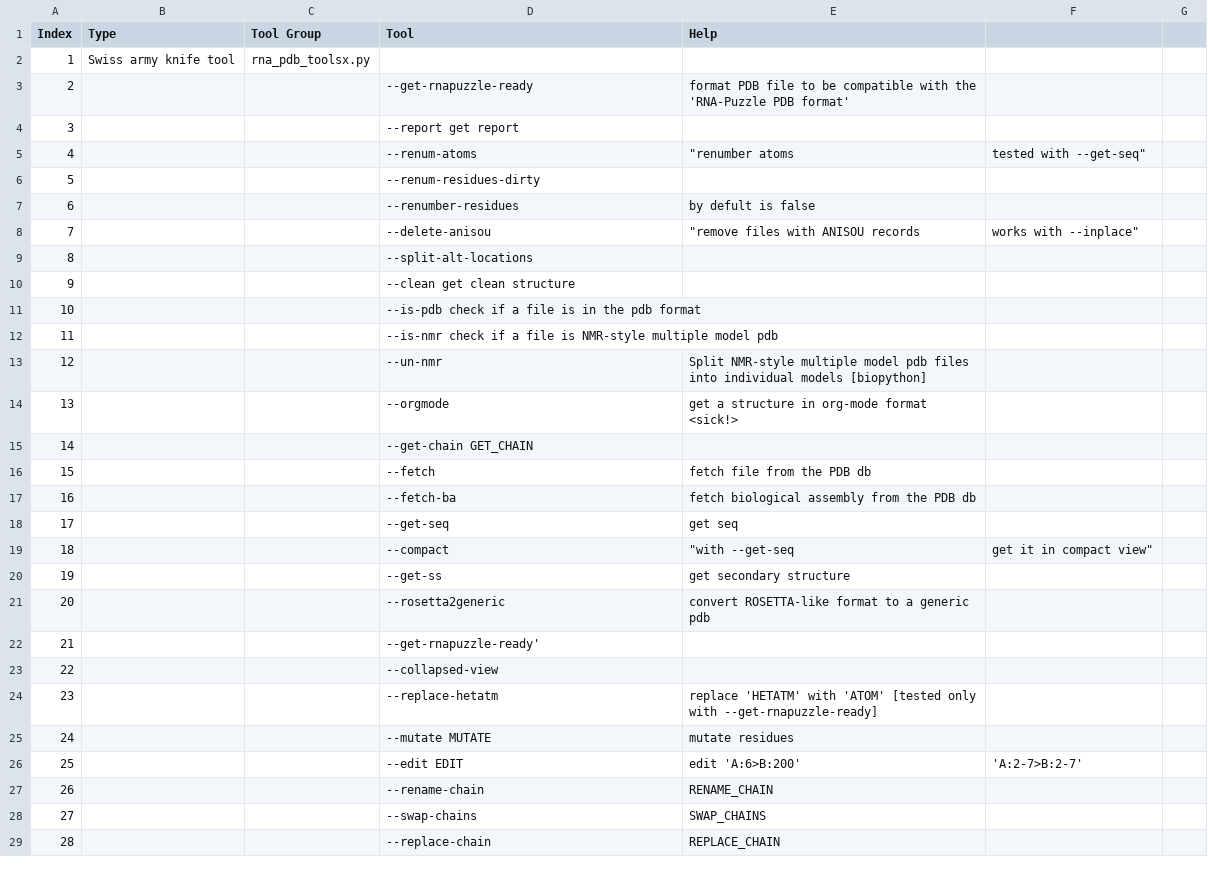
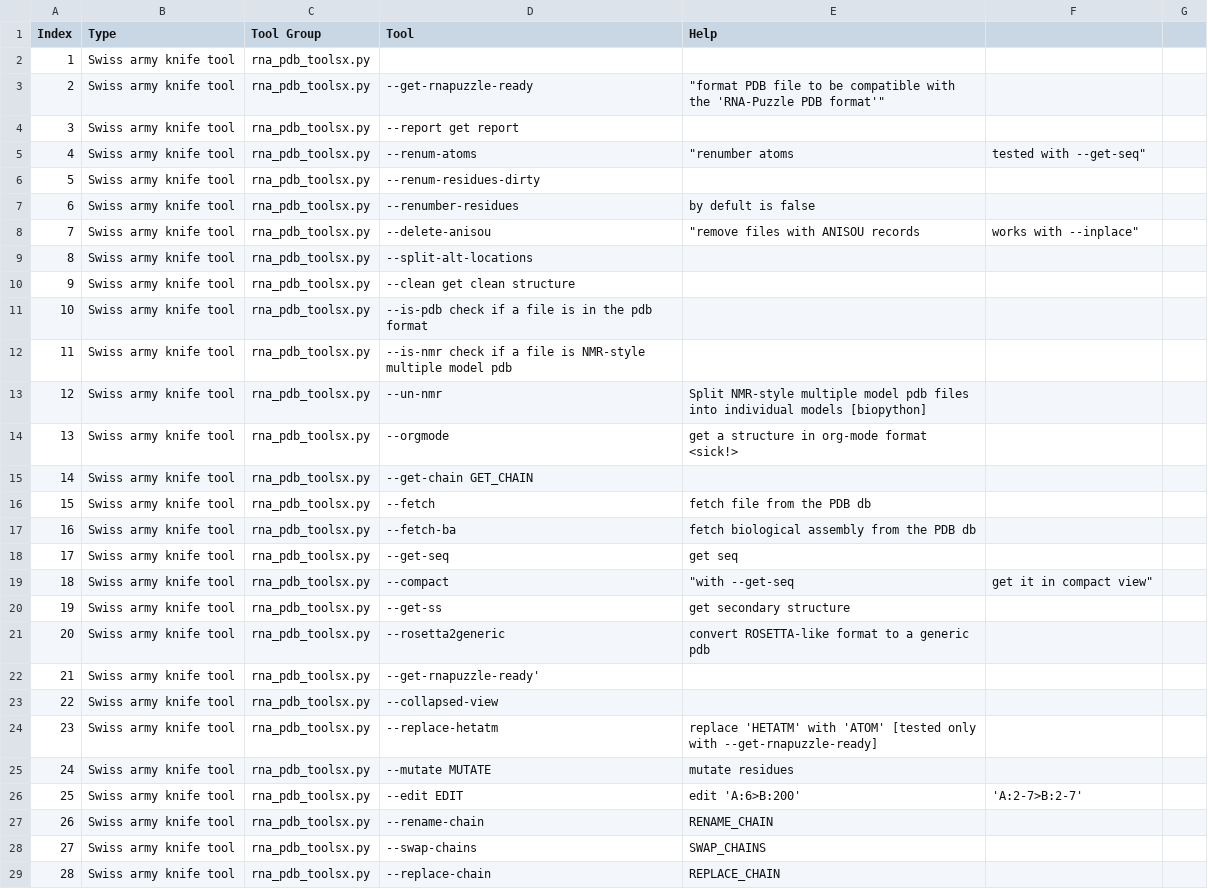
Before and after one commit to mmagnus/rna-tools, a CSV file: rna-tools-index.csv, drawn as a sheet; only a part is shown; the diff covers the shown part only.

```diff
--- a/rna-tools-index.csv
+++ b/rna-tools-index.csv
@@ -2,28 +2,28 @@
 1,Swiss army knife tool,rna_pdb_toolsx.py,,,,
-2,,, --get-rnapuzzle-ready, "format PDB file to be compatible with the 'RNA-Puzzle PDB format'",,,
-3,,, --report get report,,,
-4,,, --renum-atoms," ""renumber atoms"," tested with --get-seq""",
-5,,, --renum-residues-dirty,,,
-6,,, --renumber-residues, by defult is false,,
-7,,, --delete-anisou," ""remove files with ANISOU records"," works with --inplace""",
-8,,, --split-alt-locations,,,
-9,,, --clean get clean structure,,,
-10,,, --is-pdb check if a file is in the pdb format,,,
-11,,, --is-nmr check if a file is NMR-style multiple model pdb,,,
-12,,, --un-nmr ,Split NMR-style multiple model pdb files into individual models [biopython],,
-13,,, --orgmode, get a structure in org-mode format <sick!>,,
-14,,, --get-chain GET_CHAIN,,,
-15,,, --fetch, fetch file from the PDB db,,
-16,,, --fetch-ba, fetch biological assembly from the PDB db,,
-17,,, --get-seq, get seq,,
-18,,, --compact," ""with --get-seq"," get it in compact view""",
-19,,, --get-ss, get secondary structure,,
-20,,, --rosetta2generic,  convert ROSETTA-like format to a generic pdb,,
-21,,, --get-rnapuzzle-ready',,,
-22,,, --collapsed-view,,,
-23,,, --replace-hetatm, replace 'HETATM' with 'ATOM' [tested only with --get-rnapuzzle-ready],,
-24,,, --mutate MUTATE, mutate residues,,
-25,,, --edit EDIT, edit 'A:6>B:200', 'A:2-7>B:2-7',
-26,,, --rename-chain, RENAME_CHAIN,,
-27,,, --swap-chains, SWAP_CHAINS,,
-28,,, --replace-chain, REPLACE_CHAIN,,
+2,Swiss army knife tool,rna_pdb_toolsx.py, --get-rnapuzzle-ready," ""format PDB file to be compatible with the 'RNA-Puzzle PDB format'""",,
+3,Swiss army knife tool,rna_pdb_toolsx.py, --report get report,,,
+4,Swiss army knife tool,rna_pdb_toolsx.py, --renum-atoms," ""renumber atoms"," tested with --get-seq""",
+5,Swiss army knife tool,rna_pdb_toolsx.py, --renum-residues-dirty,,,
+6,Swiss army knife tool,rna_pdb_toolsx.py, --renumber-residues, by defult is false,,
+7,Swiss army knife tool,rna_pdb_toolsx.py, --delete-anisou," ""remove files with ANISOU records"," works with --inplace""",
+8,Swiss army knife tool,rna_pdb_toolsx.py, --split-alt-locations,,,
+9,Swiss army knife tool,rna_pdb_toolsx.py, --clean get clean structure,,,
+10,Swiss army knife tool,rna_pdb_toolsx.py, --is-pdb check if a file is in the pdb format,,,
+11,Swiss army knife tool,rna_pdb_toolsx.py, --is-nmr check if a file is NMR-style multiple model pdb,,,
+12,Swiss army knife tool,rna_pdb_toolsx.py, --un-nmr ,Split NMR-style multiple model pdb files into individual models [biopython],,
+13,Swiss army knife tool,rna_pdb_toolsx.py, --orgmode, get a structure in org-mode format <sick!>,,
+14,Swiss army knife tool,rna_pdb_toolsx.py, --get-chain GET_CHAIN,,,
+15,Swiss army knife tool,rna_pdb_toolsx.py, --fetch, fetch file from the PDB db,,
+16,Swiss army knife tool,rna_pdb_toolsx.py, --fetch-ba, fetch biological assembly from the PDB db,,
+17,Swiss army knife tool,rna_pdb_toolsx.py, --get-seq, get seq,,
+18,Swiss army knife tool,rna_pdb_toolsx.py, --compact," ""with --get-seq"," get it in compact view""",
+19,Swiss army knife tool,rna_pdb_toolsx.py, --get-ss, get secondary structure,,
+20,Swiss army knife tool,rna_pdb_toolsx.py, --rosetta2generic,  convert ROSETTA-like format to a generic pdb,,
+21,Swiss army knife tool,rna_pdb_toolsx.py, --get-rnapuzzle-ready',,,
+22,Swiss army knife tool,rna_pdb_toolsx.py, --collapsed-view,,,
+23,Swiss army knife tool,rna_pdb_toolsx.py, --replace-hetatm, replace 'HETATM' with 'ATOM' [tested only with --get-rnapuzzle-ready],,
+24,Swiss army knife tool,rna_pdb_toolsx.py, --mutate MUTATE, mutate residues,,
+25,Swiss army knife tool,rna_pdb_toolsx.py, --edit EDIT, edit 'A:6>B:200', 'A:2-7>B:2-7',
+26,Swiss army knife tool,rna_pdb_toolsx.py, --rename-chain, RENAME_CHAIN,,
+27,Swiss army knife tool,rna_pdb_toolsx.py, --swap-chains, SWAP_CHAINS,,
+28,Swiss army knife tool,rna_pdb_toolsx.py, --replace-chain, REPLACE_CHAIN,,
```
Also changed, not shown: 14 edited cells elsewhere in this file.
